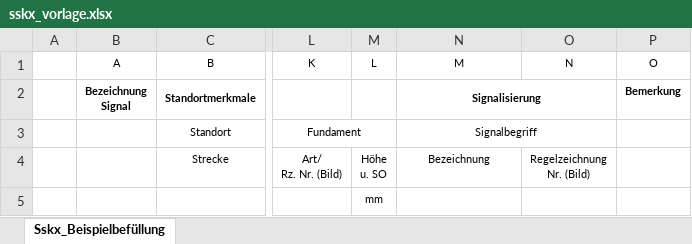
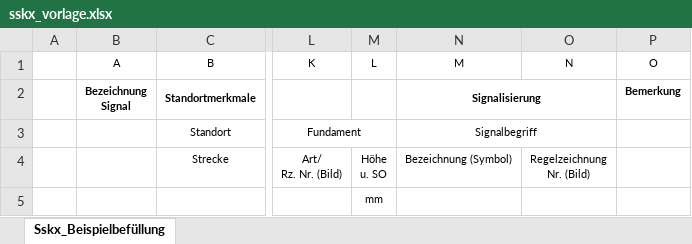
Before and after one commit to eclipse-set/set, an Excel workbook: java/bundles/org.eclipse.set.feature/rootdir/data/export/excel/sskx_vorlage.xlsx, sheet Sskx_Beispielbefüllung, drawn as a sheet; only a part is shown, gaps mark what is left out; values as stored, in another font and other column widths than the file's, no borders; the diff names each change by its address in the sheet, - before the commit and + after, or states it on an @@ line.

Commit message:
Update sskx vorlage

```diff
--- a/java/bundles/org.eclipse.set.feature/rootdir/data/export/excel/sskx_vorlage.xlsx (sheet Sskx_Beispielbefüllung)
+++ b/java/bundles/org.eclipse.set.feature/rootdir/data/export/excel/sskx_vorlage.xlsx (sheet Sskx_Beispielbefüllung)
-N4 (M): Bezeichnung
+N4 (M): Bezeichnung (Symbol)
```
